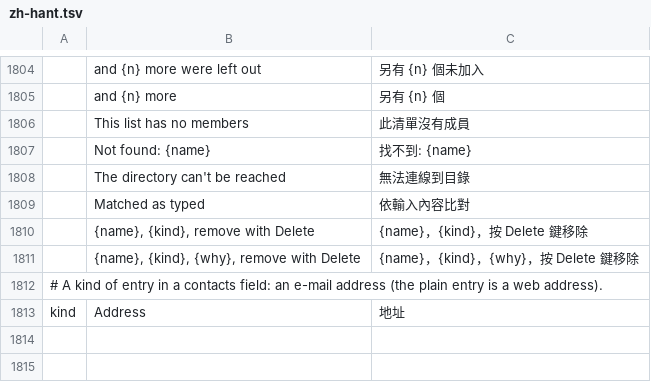
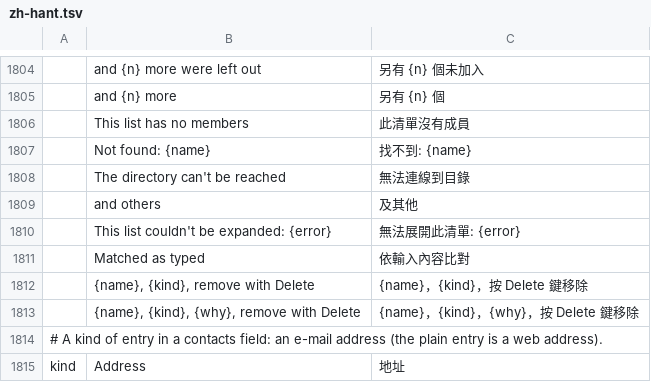
Before and after one commit to dgaudin/quatrelle, a TSV file: crates/ui-egui/src/i18n/zh-hant.tsv, drawn as a sheet; only a part is shown, gaps mark what is left out; the diff names each change by its address in the sheet, - before the commit and + after, or states it on an @@ line.

```diff
--- a/crates/ui-egui/src/i18n/zh-hant.tsv
+++ b/crates/ui-egui/src/i18n/zh-hant.tsv
+row 1809:  | and others | 及其他
+row 1810:  | This list couldn't be expanded: {error} | 無法展開此清單: {error}
```
Also changed, not shown: 33 other files.
